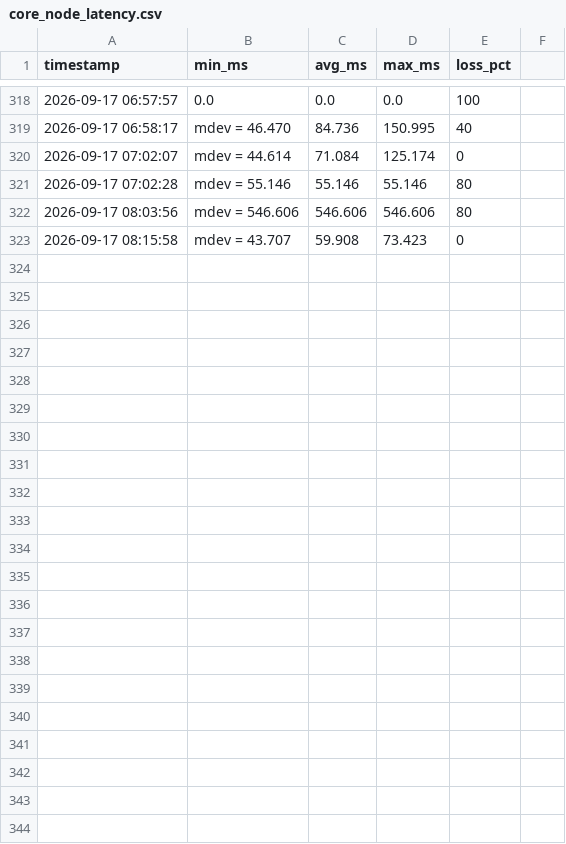
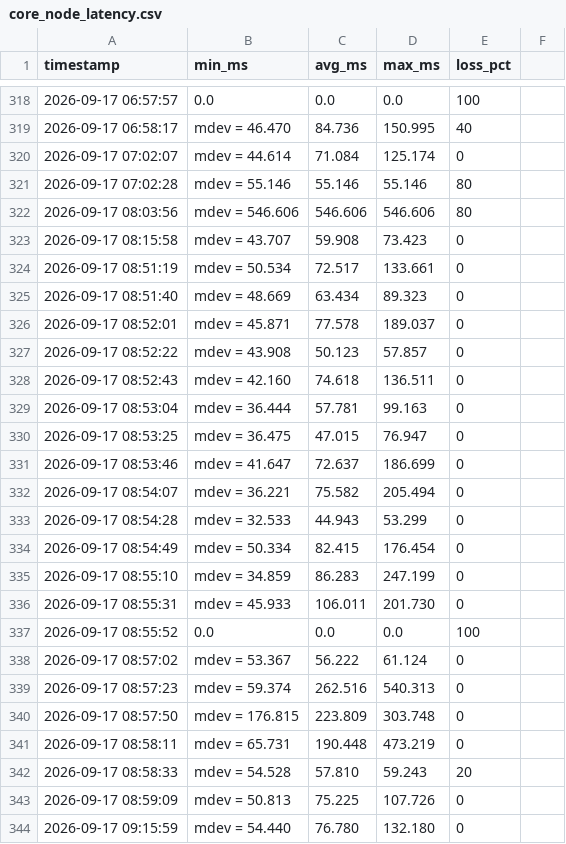
Before and after one commit to kiliajnscharf-ai/carrier-telemetry-audit, a CSV file: core_node_latency.csv, drawn as a sheet; only a part is shown, gaps mark what is left out; the diff names each change by its address in the sheet, - before the commit and + after, or states it on an @@ line.

```diff
--- a/core_node_latency.csv
+++ b/core_node_latency.csv
+row 324: 2026-09-17 08:51:19 | mdev = 50.534 | 72.517 | 133.661 | 0
+row 325: 2026-09-17 08:51:40 | mdev = 48.669 | 63.434 | 89.323 | 0
+row 326: 2026-09-17 08:52:01 | mdev = 45.871 | 77.578 | 189.037 | 0
+row 327: 2026-09-17 08:52:22 | mdev = 43.908 | 50.123 | 57.857 | 0
+row 328: 2026-09-17 08:52:43 | mdev = 42.160 | 74.618 | 136.511 | 0
+row 329: 2026-09-17 08:53:04 | mdev = 36.444 | 57.781 | 99.163 | 0
+row 330: 2026-09-17 08:53:25 | mdev = 36.475 | 47.015 | 76.947 | 0
+row 331: 2026-09-17 08:53:46 | mdev = 41.647 | 72.637 | 186.699 | 0
+row 332: 2026-09-17 08:54:07 | mdev = 36.221 | 75.582 | 205.494 | 0
+row 333: 2026-09-17 08:54:28 | mdev = 32.533 | 44.943 | 53.299 | 0
+row 334: 2026-09-17 08:54:49 | mdev = 50.334 | 82.415 | 176.454 | 0
+row 335: 2026-09-17 08:55:10 | mdev = 34.859 | 86.283 | 247.199 | 0
+row 336: 2026-09-17 08:55:31 | mdev = 45.933 | 106.011 | 201.730 | 0
+row 337: 2026-09-17 08:55:52 | 0.0 | 0.0 | 0.0 | 100
+row 338: 2026-09-17 08:57:02 | mdev = 53.367 | 56.222 | 61.124 | 0
+row 339: 2026-09-17 08:57:23 | mdev = 59.374 | 262.516 | 540.313 | 0
+row 340: 2026-09-17 08:57:50 | mdev = 176.815 | 223.809 | 303.748 | 0
+row 341: 2026-09-17 08:58:11 | mdev = 65.731 | 190.448 | 473.219 | 0
+row 342: 2026-09-17 08:58:33 | mdev = 54.528 | 57.810 | 59.243 | 20
+row 343: 2026-09-17 08:59:09 | mdev = 50.813 | 75.225 | 107.726 | 0
+row 344: 2026-09-17 09:15:59 | mdev = 54.440 | 76.780 | 132.180 | 0
```
Also changed, not shown: 1 other file.
